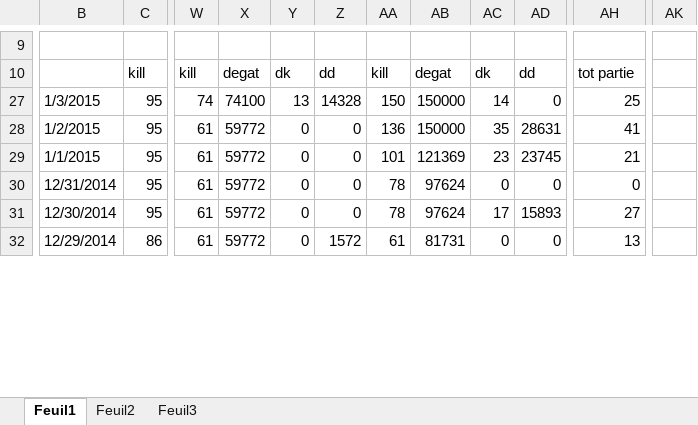
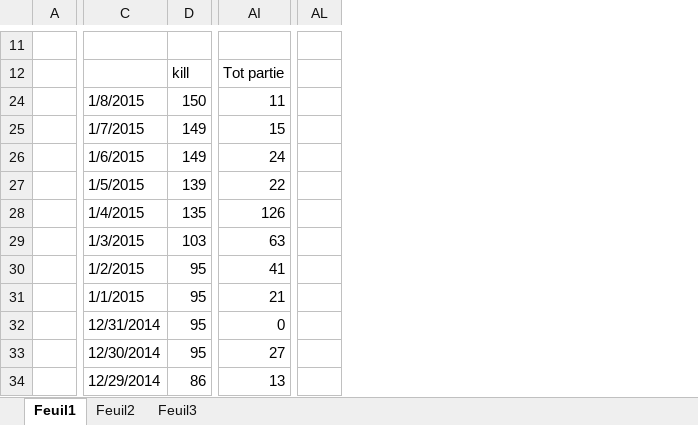
Before and after one commit to Jonathan67110/wot, an Excel workbook: mission wz.xlsx, sheet Feuil1, drawn as a sheet; only a part is shown, gaps mark what is left out; values as stored, in another font and other column widths than the file's, no cell formats; conditional formats not drawn; removed rows and columns are numbered as before the commit, all else as after; rows hold the shown columns only; the diff covers the shown part only; the diff names each change by its address in the sheet, - before the commit and + after, or states it on an @@ line.

```diff
--- a/mission wz.xlsx (sheet Feuil1)
+++ b/mission wz.xlsx (sheet Feuil1)
+column A, empty
-column W, rows 10-32: kill | 74 | 61 | 61 | 61 | 61 | 61
@@ column X hidden, rows 10-32: degat | 74100 | 59772 | 59772 | 59772 | 59772 | 59772 @@
@@ column Y hidden, rows 10-32: dk | 13 | 0 | 0 | 0 | 0 | 0 @@
@@ column Z hidden, rows 10-32: dd | 14328 | 0 | 0 | 0 | 0 | 1572 @@
@@ column AA hidden, rows 10-32: kill | 150 | 136 | 101 | 78 | 78 | 61 @@
@@ column AB hidden, rows 10-32: degat | 150000 | 150000 | 121369 | 97624 | 97624 | 81731 @@
@@ column AC hidden, rows 10-32: dk | 14 | 35 | 23 | 0 | 17 | 0 @@
@@ column AD hidden, rows 10-32: dd | 0 | 28631 | 23745 | 0 | 15893 | 0 @@
-column AK, empty
+column AL, empty
-AI12: tot partie
+AI12: Tot partie
+row 24:  | 1/8/2015 | 150 | 11
+row 25:  | 1/7/2015 | 149 | 15
+row 26:  | 1/6/2015 | 149 | 24
+row 27:  | 1/5/2015 | 139 | 22
+row 28:  | 1/4/2015 | 135 | 126
-D29: 95
+D29: 103
-AI29: 25
+AI29: 63
```
Also changed, not shown: 4 added rows, 2 removed rows, 80 edited cells and merged cells elsewhere in this sheet, cell formats, formulas that keep their value, hidden cells.
